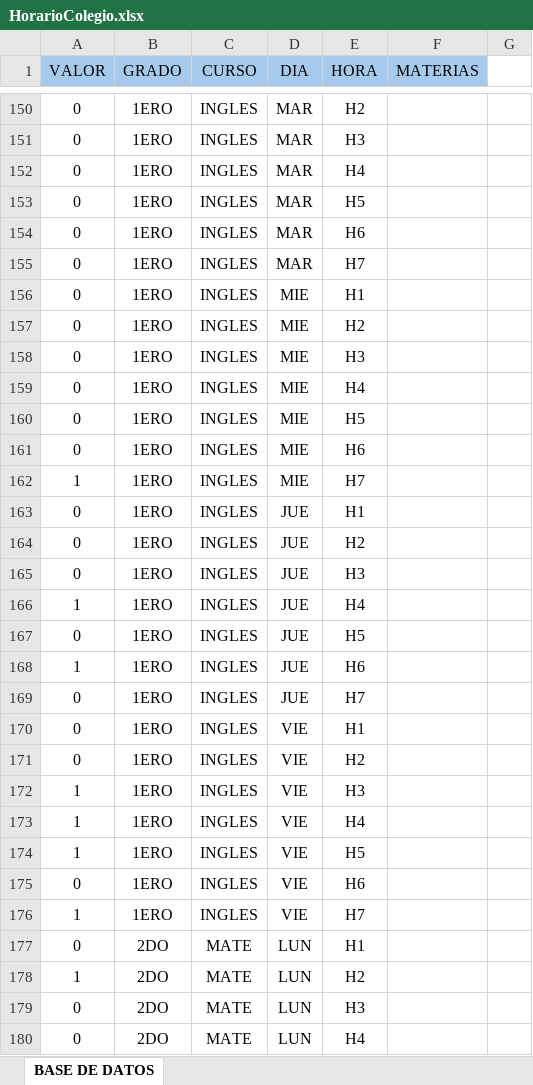
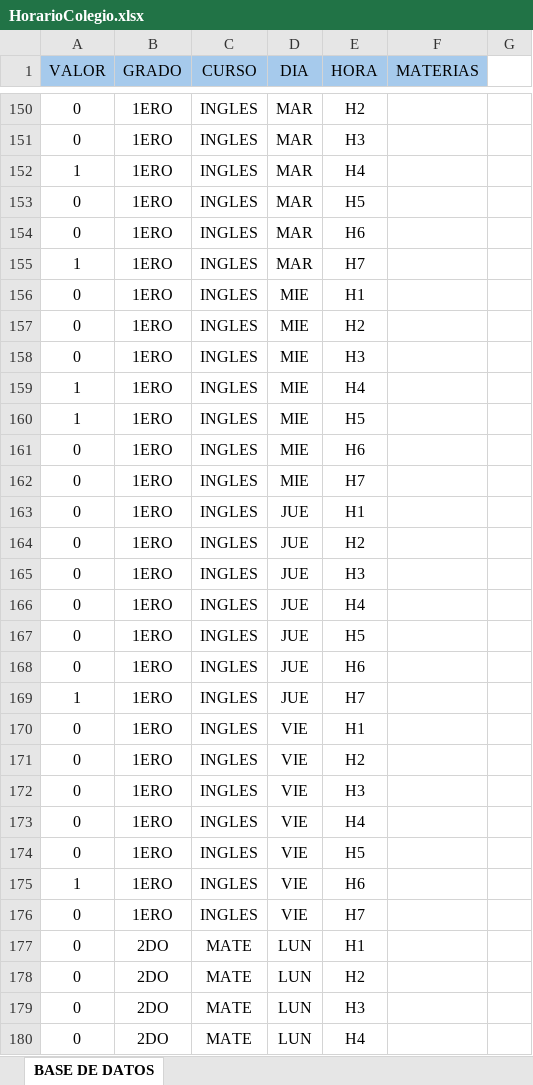
Before and after one commit to UndefinedSr/Proyecto---IO, an Excel workbook: HorarioColegio.xlsx, sheet BASE DE DATOS, drawn as a sheet; only a part is shown, gaps mark what is left out; values as stored, in another font and other column widths than the file's, no borders; removed rows and columns are numbered as before the commit, all else as after; the diff covers the shown part only; the diff names each change by its address in the sheet, - before the commit and + after, or states it on an @@ line.

```diff
--- a/HorarioColegio.xlsx (sheet BASE DE DATOS)
+++ b/HorarioColegio.xlsx (sheet BASE DE DATOS)
-A152 (VALOR): 0
+A152 (VALOR): 1
-A155 (VALOR): 0
+A155 (VALOR): 1
-A159:A160 (VALOR): 0
+A159:A160 (VALOR): 1
-A162 (VALOR): 1
+A162 (VALOR): 0
-A166 (VALOR): 1
+A166 (VALOR): 0
-A168 (VALOR): 1
+A168 (VALOR): 0
-A169 (VALOR): 0
+A169 (VALOR): 1
-A172:A173 (VALOR): 1
+A172:A173 (VALOR): 0
-row 174: 1 | 1ERO | INGLES | VIE | H5
-E174 (HORA): H6
+E174 (HORA): H5
-E175 (HORA): H7
+E175 (HORA): H6
+row 176: 0 | 1ERO | INGLES | VIE | H7
-A178 (VALOR): 1
+A178 (VALOR): 0
```
Also changed, not shown: 4 added rows, 4 removed rows and 232 edited cells elsewhere in this sheet, formulas that keep their value.
